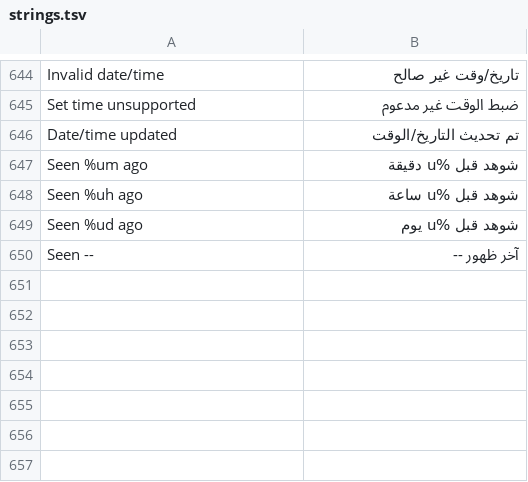
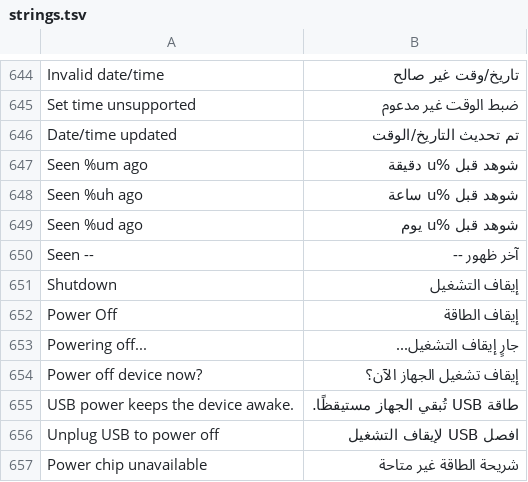
Before and after one commit to manmuqingshan/trail-mate, a TSV file: packs/ar/locales/ar/strings.tsv, drawn as a sheet; only a part is shown, gaps mark what is left out; the diff names each change by its address in the sheet, - before the commit and + after, or states it on an @@ line.

```diff
--- a/packs/ar/locales/ar/strings.tsv
+++ b/packs/ar/locales/ar/strings.tsv
+row 651: Shutdown | إيقاف التشغيل
+row 652: Power Off | إيقاف الطاقة
+row 653: Powering off... | جارٍ إيقاف التشغيل...
+row 654: Power off device now? | إيقاف تشغيل الجهاز الآن؟
+row 655: USB power keeps the device awake. | طاقة USB تُبقي الجهاز مستيقظًا.
+row 656: Unplug USB to power off | افصل USB لإيقاف التشغيل
+row 657: Power chip unavailable | شريحة الطاقة غير متاحة
```
Also changed, not shown: packs/europe-cyrillic-ext/locales/ru/strings.tsv, packs/europe-latin-ext/locales/fr/strings.tsv, 18 other files.
